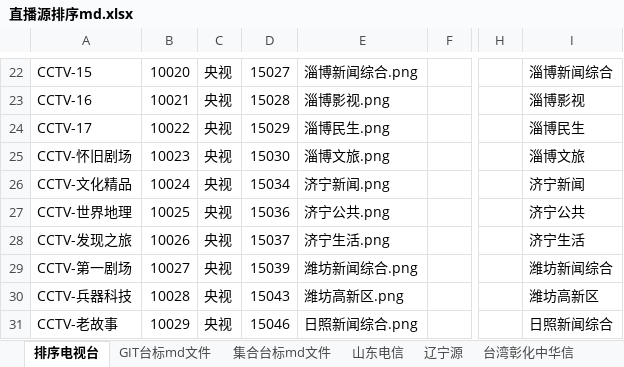
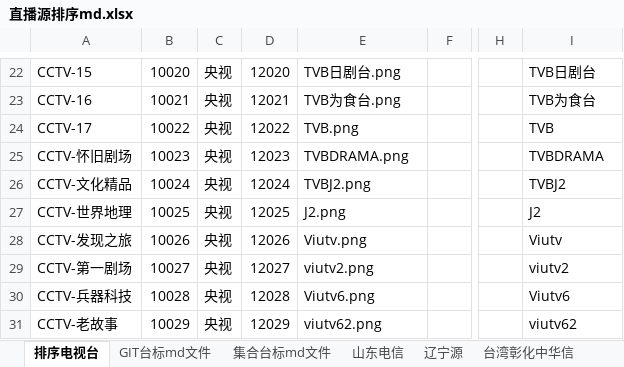
Before and after one commit to xiaolvdouya/TV-LOGO, an Excel workbook: A编辑用文件/直播源排序md.xlsx, sheet 排序电视台, drawn as a sheet; only a part is shown, gaps mark what is left out; values as stored, in another font and other column widths than the file's, no borders; conditional formats not drawn; the diff covers the shown part only; the diff names each change by its address in the sheet, - before the commit and + after, or states it on an @@ line.

```diff
--- a/A编辑用文件/直播源排序md.xlsx (sheet 排序电视台)
+++ b/A编辑用文件/直播源排序md.xlsx (sheet 排序电视台)
-D22: 15027
+D22: 12020
-E22: 淄博新闻综合.png
+E22: TVB日剧台.png
-I22: 淄博新闻综合
+I22: TVB日剧台
-D23: 15028
+D23: 12021
-E23: 淄博影视.png
+E23: TVB为食台.png
-I23: 淄博影视
+I23: TVB为食台
-D24: 15029
+D24: 12022
-E24: 淄博民生.png
+E24: TVB.png
-I24: 淄博民生
+I24: TVB
-D25: 15030
+D25: 12023
-E25: 淄博文旅.png
+E25: TVBDRAMA.png
-I25: 淄博文旅
+I25: TVBDRAMA
-D26: 15034
+D26: 12024
-E26: 济宁新闻.png
+E26: TVBJ2.png
-I26: 济宁新闻
+I26: TVBJ2
-D27: 15036
+D27: 12025
-E27: 济宁公共.png
+E27: J2.png
-I27: 济宁公共
+I27: J2
-D28: 15037
+D28: 12026
-E28: 济宁生活.png
+E28: Viutv.png
-I28: 济宁生活
+I28: Viutv
-D29: 15039
+D29: 12027
-E29: 潍坊新闻综合.png
+E29: viutv2.png
-I29: 潍坊新闻综合
+I29: viutv2
-D30: 15043
+D30: 12028
-E30: 潍坊高新区.png
+E30: Viutv6.png
-I30: 潍坊高新区
+I30: Viutv6
-D31: 15046
+D31: 12029
-E31: 日照新闻综合.png
+E31: viutv62.png
-I31: 日照新闻综合
+I31: viutv62
```
Also changed, not shown: 1 added row, 1 removed row, 803 edited cells and cell formats elsewhere in this sheet, sheet GIT台标md文件, sheet 集合台标md文件, formulas that keep their value, hidden cells, 4 other files.
